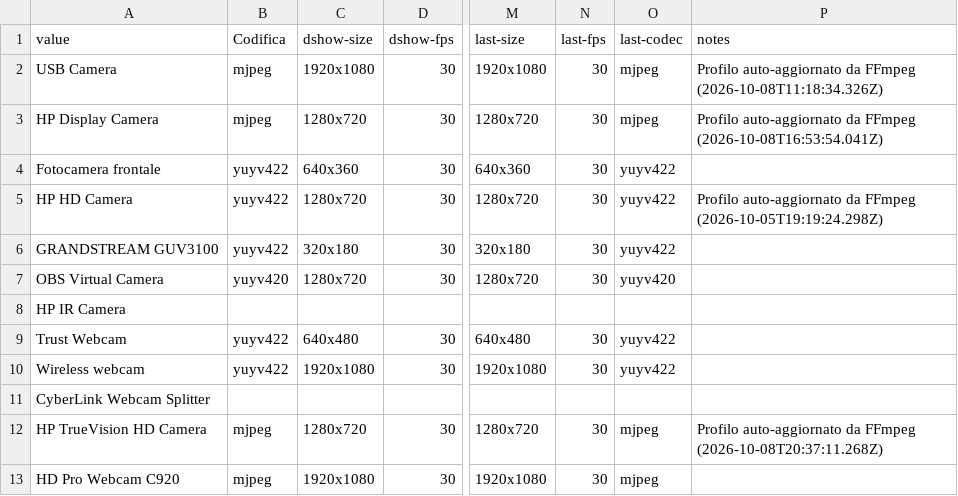
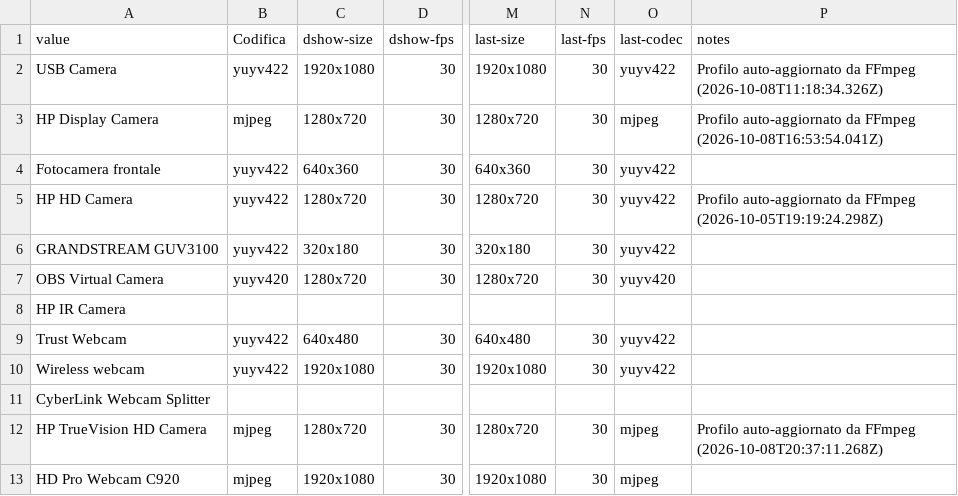
Before and after one commit to 2464200/VSC_Live_Server, a CSV file: Bordero/data/get-camera-name.csv, drawn as a sheet; only a part is shown, gaps mark what is left out; the diff names each change by its address in the sheet, - before the commit and + after, or states it on an @@ line.

```diff
--- a/Bordero/data/get-camera-name.csv
+++ b/Bordero/data/get-camera-name.csv
-B2 (Codifica): mjpeg
+B2 (Codifica): yuyv422
-O2 (last-codec): mjpeg
+O2 (last-codec): yuyv422
```
Also changed, not shown: Bordero/data/music-archive-index.csv, 3 other files.
